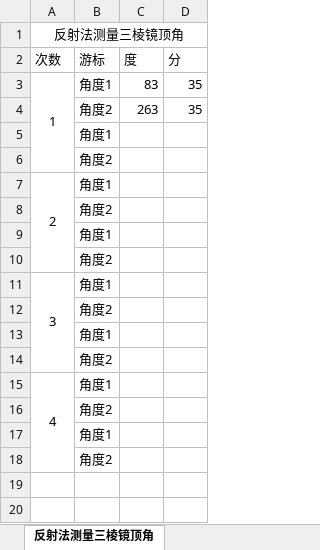
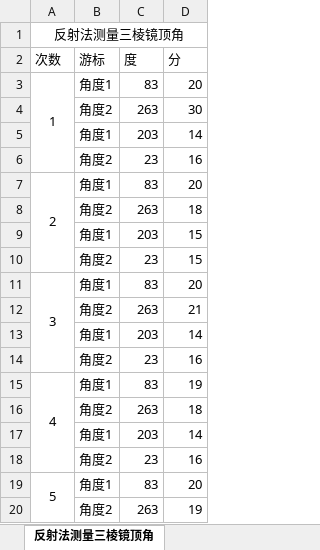
Before and after one commit to jiaxing-liu/hxp-Notes, an Excel workbook: Physics-Experiment/实验数据/实验数据-2020-11-03/分光计实验报告.xlsx, sheet 反射法测量三棱镜顶角, drawn as a sheet; only a part is shown; values as stored, in another font and other column widths than the file's, no borders; removed rows and columns are numbered as before the commit, all else as after; the diff covers the shown part only; the diff names each change by its address in the sheet, - before the commit and + after, or states it on an @@ line.

Commit message:
反射法测量三棱镜角

```diff
--- a/Physics-Experiment/实验数据/实验数据-2020-11-03/分光计实验报告.xlsx (sheet 反射法测量三棱镜顶角)
+++ b/Physics-Experiment/实验数据/实验数据-2020-11-03/分光计实验报告.xlsx (sheet 反射法测量三棱镜顶角)
-D3 (分): 35
+D3 (分): 20
-D4 (分): 35
+D4 (分): 30
-row 5:  | 角度1
-row 6:  | 角度2
+row 5:  | 角度1 | 203 | 14
+row 6:  | 角度2 | 23 | 16
-C7 (度): (empty)
+C7 (度): 83
-D7 (分): (empty)
+D7 (分): 20
-row 8:  | 角度2
-row 9:  | 角度1
-row 10:  | 角度2
+row 8:  | 角度2 | 263 | 18
+row 9:  | 角度1 | 203 | 15
+row 10:  | 角度2 | 23 | 15
-C11 (度): (empty)
+C11 (度): 83
-D11 (分): (empty)
+D11 (分): 20
-row 12:  | 角度2
-row 13:  | 角度1
-row 14:  | 角度2
+row 12:  | 角度2 | 263 | 21
+row 13:  | 角度1 | 203 | 14
+row 14:  | 角度2 | 23 | 16
-C15 (度): (empty)
+C15 (度): 83
-D15 (分): (empty)
+D15 (分): 19
-row 16:  | 角度2
-row 17:  | 角度1
-row 18:  | 角度2
+row 16:  | 角度2 | 263 | 18
+row 17:  | 角度1 | 203 | 14
+row 18:  | 角度2 | 23 | 16
+row 19: 5 | 角度1 | 83 | 20
+row 20:  | 角度2 | 263 | 19
```
Also changed, not shown: 2 added rows elsewhere in this sheet.
